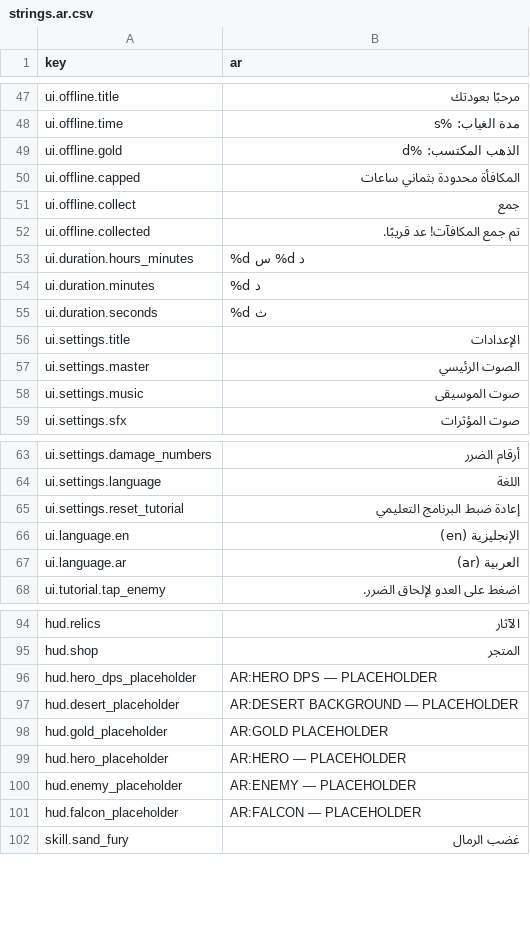
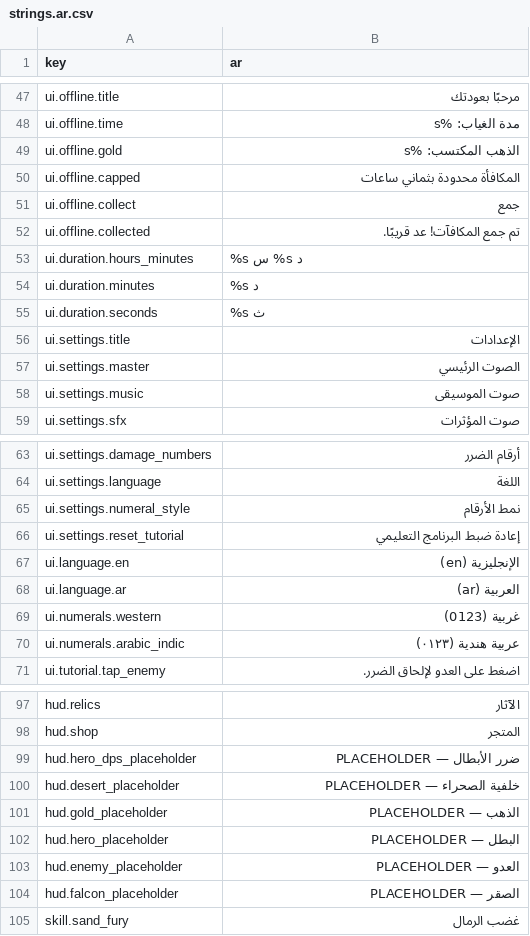
Before and after one commit to vk1ngv909-maker/vK1NGz, a CSV file: localization/strings.ar.csv, drawn as a sheet; only a part is shown, gaps mark what is left out; the diff covers the shown part only.

```diff
--- a/localization/strings.ar.csv
+++ b/localization/strings.ar.csv
@@ -48,3 +48,3 @@ ui.offline.title,مرحبًا بعودتك
 ui.offline.time,مدة الغياب: %s
-ui.offline.gold,الذهب المكتسب: %d
+ui.offline.gold,الذهب المكتسب: %s
 ui.offline.capped,المكافأة محدودة بثماني ساعات
@@ -52,5 +52,5 @@ ui.offline.collect,جمع
 ui.offline.collected,تم جمع المكافآت! عد قريبًا.
-ui.duration.hours_minutes,%d س %d د
-ui.duration.minutes,%d د
-ui.duration.seconds,%d ث
+ui.duration.hours_minutes,%s س %s د
+ui.duration.minutes,%s د
+ui.duration.seconds,%s ث
 ui.settings.title,الإعدادات
@@ -64,2 +64,3 @@ ui.settings.damage_numbers,أرقام الضرر
 ui.settings.language,اللغة
+ui.settings.numeral_style,نمط الأرقام
 ui.settings.reset_tutorial,إعادة ضبط البرنامج التعليمي
@@ -67,2 +68,4 @@ ui.language.en,الإنجليزية (en)
 ui.language.ar,العربية (ar)
+ui.numerals.western,غربية (0123)
+ui.numerals.arabic_indic,عربية هندية (٠١٢٣)
 ui.tutorial.tap_enemy,اضغط على العدو لإلحاق الضرر.
@@ -95,8 +98,8 @@ hud.relics,الآثار
 hud.shop,المتجر
-hud.hero_dps_placeholder,AR:HERO DPS — PLACEHOLDER
-hud.desert_placeholder,AR:DESERT BACKGROUND — PLACEHOLDER
-hud.gold_placeholder,AR:GOLD PLACEHOLDER
-hud.hero_placeholder,AR:HERO — PLACEHOLDER
-hud.enemy_placeholder,AR:ENEMY — PLACEHOLDER
-hud.falcon_placeholder,AR:FALCON — PLACEHOLDER
+hud.hero_dps_placeholder,ضرر الأبطال — PLACEHOLDER
+hud.desert_placeholder,خلفية الصحراء — PLACEHOLDER
+hud.gold_placeholder,الذهب — PLACEHOLDER
+hud.hero_placeholder,البطل — PLACEHOLDER
+hud.enemy_placeholder,العدو — PLACEHOLDER
+hud.falcon_placeholder,الصقر — PLACEHOLDER
 skill.sand_fury,غضب الرمال
```
Also changed, not shown: 30 added rows and 6 edited cells elsewhere in this file, localization/strings.en.csv, 43 other files.
